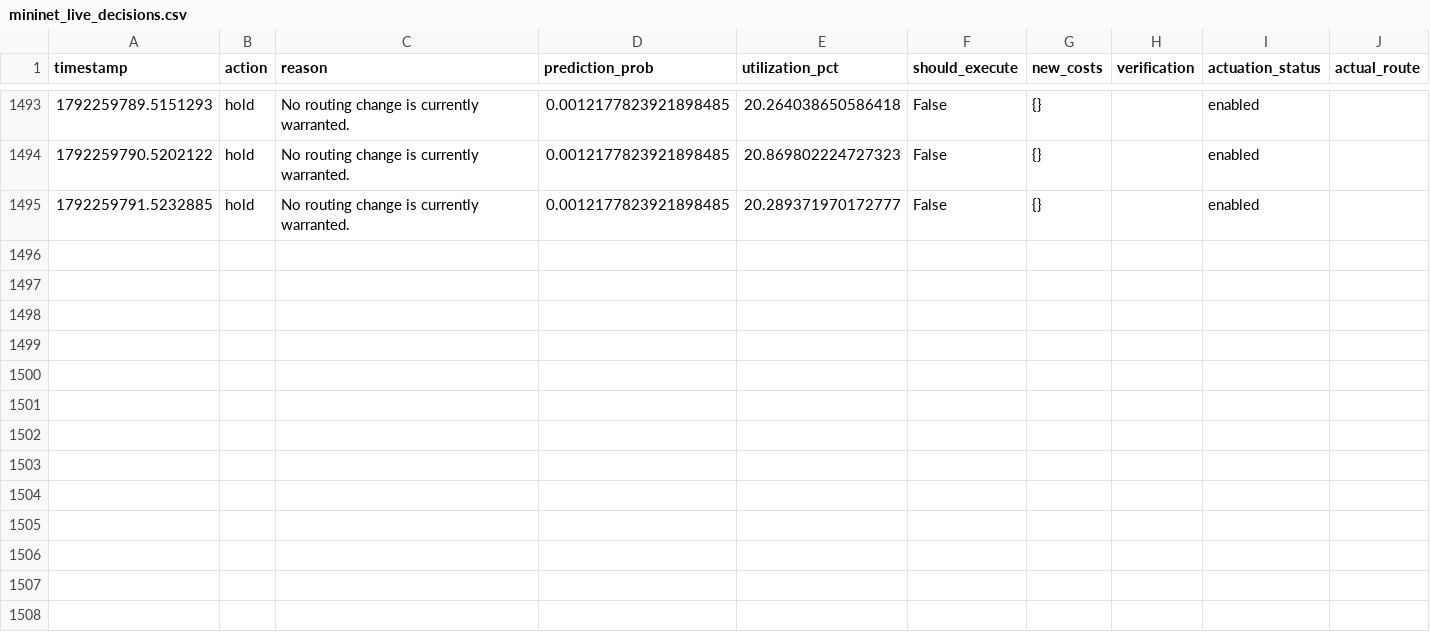
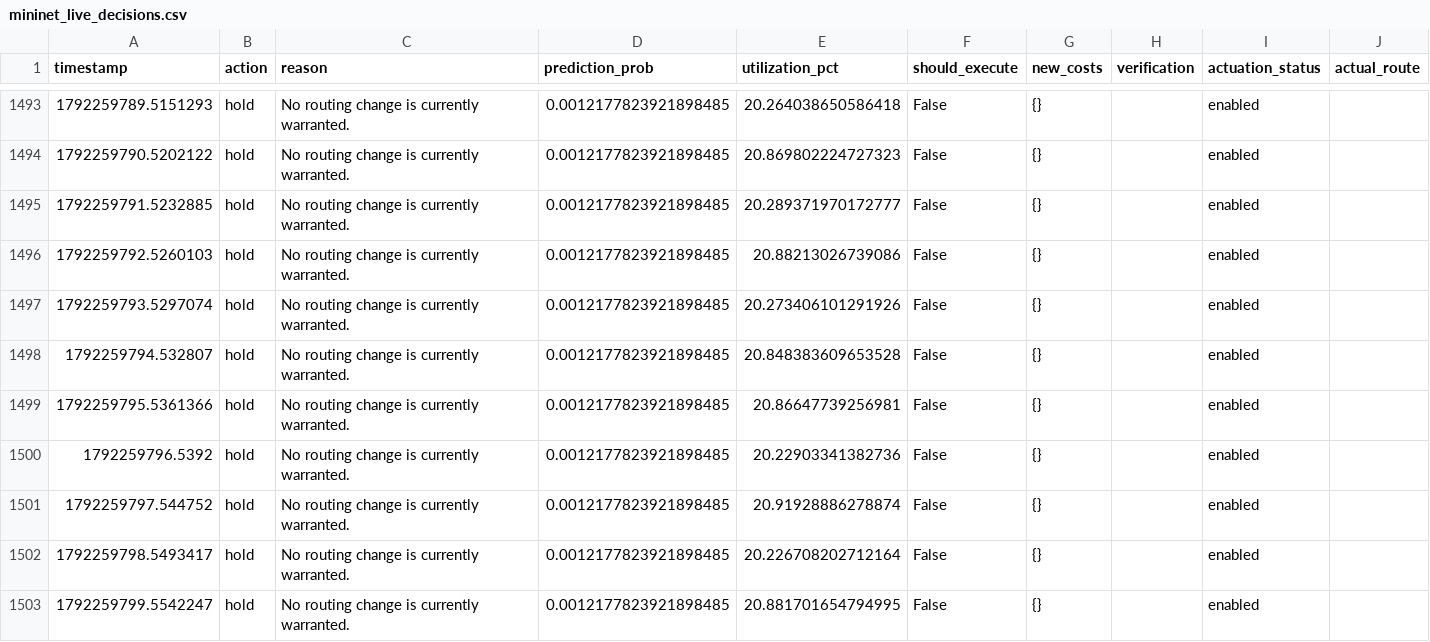
Before and after one commit to AlphaCodex-ops/Congestion_prediction_final, a CSV file: data/results/mininet_live_decisions.csv, drawn as a sheet; only a part is shown, gaps mark what is left out; the diff names each change by its address in the sheet, - before the commit and + after, or states it on an @@ line.

```diff
--- a/data/results/mininet_live_decisions.csv
+++ b/data/results/mininet_live_decisions.csv
+row 1496: 1792259792.5260103 | hold | No routing change is currently warranted. | 0.0012177823921898485 | 20.88213026739086 | False | {} |  | enabled
+row 1497: 1792259793.5297074 | hold | No routing change is currently warranted. | 0.0012177823921898485 | 20.273406101291926 | False | {} |  | enabled
+row 1498: 1792259794.532807 | hold | No routing change is currently warranted. | 0.0012177823921898485 | 20.848383609653528 | False | {} |  | enabled
+row 1499: 1792259795.5361366 | hold | No routing change is currently warranted. | 0.0012177823921898485 | 20.86647739256981 | False | {} |  | enabled
+row 1500: 1792259796.5392 | hold | No routing change is currently warranted. | 0.0012177823921898485 | 20.22903341382736 | False | {} |  | enabled
+row 1501: 1792259797.544752 | hold | No routing change is currently warranted. | 0.0012177823921898485 | 20.91928886278874 | False | {} |  | enabled
+row 1502: 1792259798.5493417 | hold | No routing change is currently warranted. | 0.0012177823921898485 | 20.226708202712164 | False | {} |  | enabled
+row 1503: 1792259799.5542247 | hold | No routing change is currently warranted. | 0.0012177823921898485 | 20.881701654794995 | False | {} |  | enabled
```
Also changed, not shown: data/raw/mininet_live_controller.csv.
